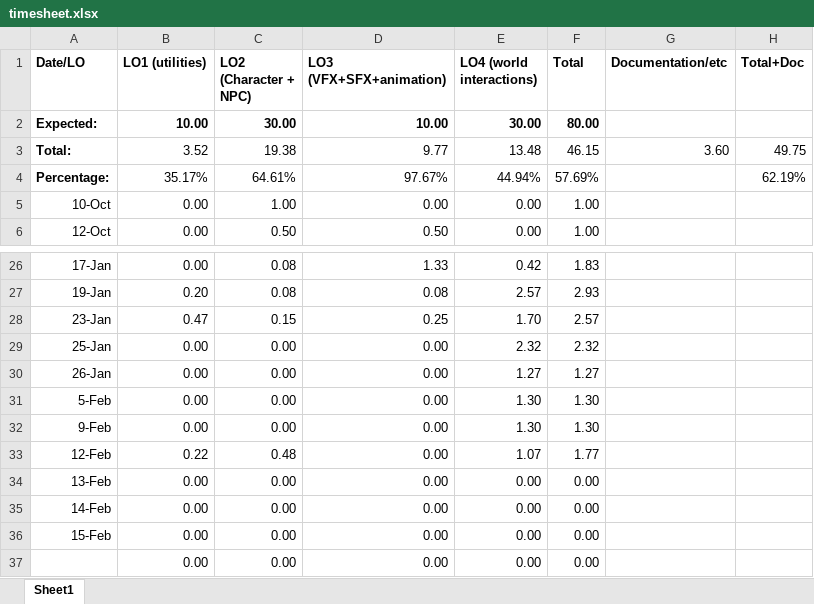
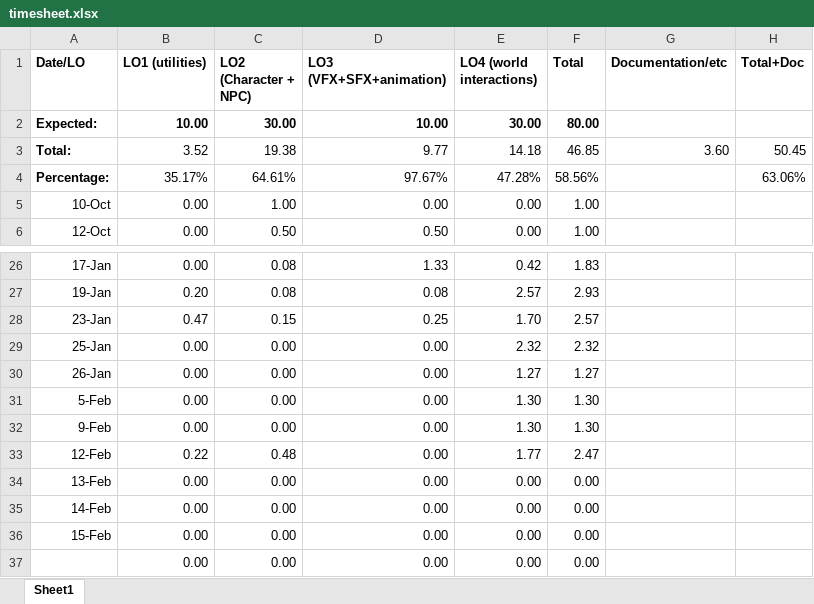
Before and after one commit to Dinnea/UnrealEngineBasics, an Excel workbook: Docs/timesheet.xlsx, sheet Sheet1, drawn as a sheet; only a part is shown, gaps mark what is left out; values as stored, in another font and other column widths than the file's, no borders; the diff names each change by its address in the sheet, - before the commit and + after, or states it on an @@ line.

```diff
--- a/Docs/timesheet.xlsx (sheet Sheet1)
+++ b/Docs/timesheet.xlsx (sheet Sheet1)
-E3 (LO4 (world interactions)): 13.48
+E3 (LO4 (world interactions)): 14.18
-F3 (Total): 46.15
+F3 (Total): 46.85
-H3 (Total+Doc): 49.75
+H3 (Total+Doc): 50.45
-E4 (LO4 (world interactions)): 44.94%
+E4 (LO4 (world interactions)): 47.28%
-F4 (Total): 57.69%
+F4 (Total): 58.56%
-H4 (Total+Doc): 62.19%
+H4 (Total+Doc): 63.06%
-E33 (LO4 (world interactions)): 1.07
+E33 (LO4 (world interactions)): 1.77
-F33 (Total): 1.77
+F33 (Total): 2.47
```
Also changed, not shown: 10 other files.
